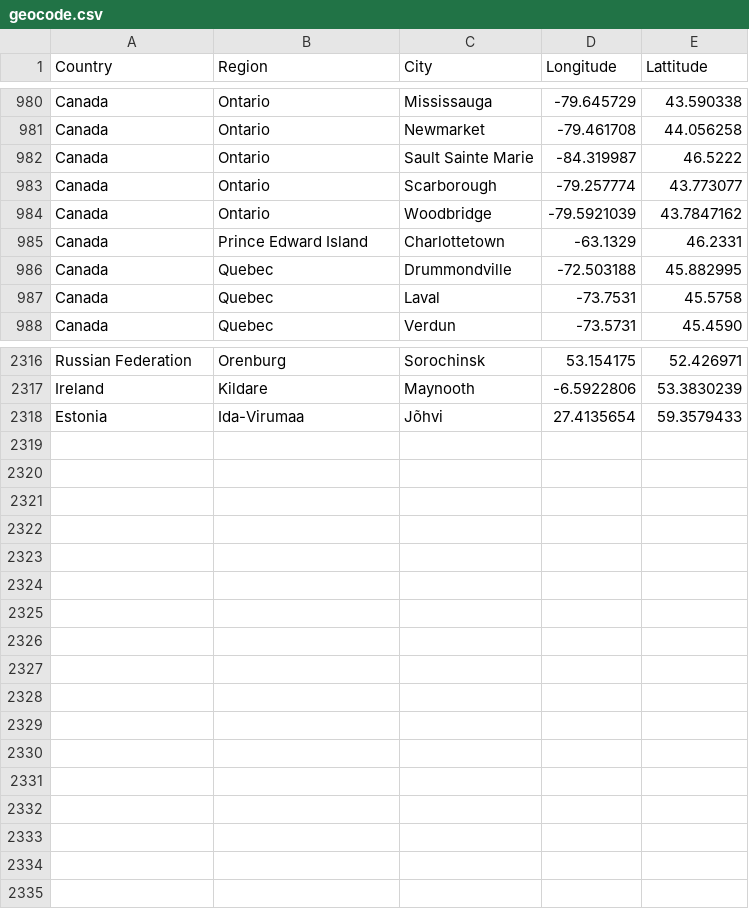
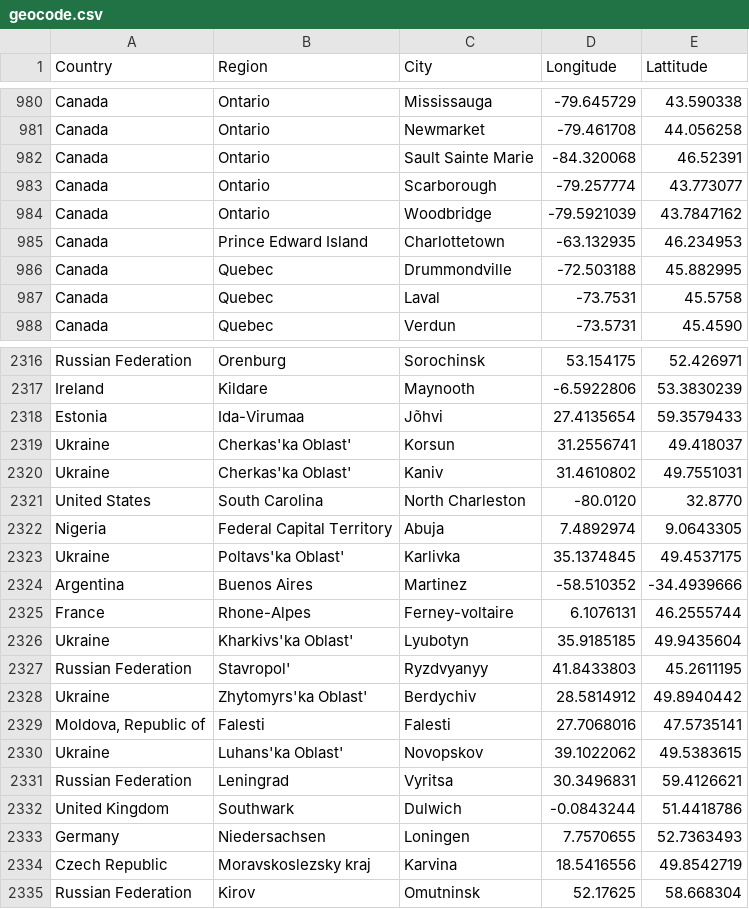
Before and after one commit to lyokha/statcounter-utils, a CSV file: geocode.csv, drawn as a sheet; only a part is shown, gaps mark what is left out; the diff covers the shown part only.

```diff
--- a/geocode.csv
+++ b/geocode.csv
@@ -981,6 +981,6 @@ Canada;Ontario;Mississauga;-79.645729;43.590338
 Canada;Ontario;Newmarket;-79.461708;44.056258
-Canada;Ontario;Sault Sainte Marie;-84.319987;46.5222
+Canada;Ontario;Sault Sainte Marie;-84.320068;46.52391
 Canada;Ontario;Scarborough;-79.257774;43.773077
 Canada;Ontario;Woodbridge;-79.5921039;43.7847162
-Canada;Prince Edward Island;Charlottetown;-63.1329;46.2331
+Canada;Prince Edward Island;Charlottetown;-63.132935;46.234953
 Canada;Quebec;Drummondville;-72.503188;45.882995
@@ -2318 +2318,18 @@ Ireland;Kildare;Maynooth;-6.5922806;53.3830239
 Estonia;Ida-Virumaa;Jõhvi;27.4135654;59.3579433
+Ukraine;Cherkas'ka Oblast';Korsun;31.2556741;49.418037
+Ukraine;Cherkas'ka Oblast';Kaniv;31.4610802;49.7551031
+United States;South Carolina;North Charleston;-80.0120;32.8770
+Nigeria;Federal Capital Territory;Abuja;7.4892974;9.0643305
+Ukraine;Poltavs'ka Oblast';Karlivka;35.1374845;49.4537175
+Argentina;Buenos Aires;Martinez;-58.510352;-34.4939666
+France;Rhone-Alpes;Ferney-voltaire;6.1076131;46.2555744
+Ukraine;Kharkivs'ka Oblast';Lyubotyn;35.9185185;49.9435604
+Russian Federation;Stavropol';Ryzdvyanyy;41.8433803;45.2611195
+Ukraine;Zhytomyrs'ka Oblast';Berdychiv;28.5814912;49.8940442
+Moldova, Republic of;Falesti;Falesti;27.7068016;47.5735141
+Ukraine;Luhans'ka Oblast';Novopskov;39.1022062;49.5383615
+Russian Federation;Leningrad;Vyritsa;30.3496831;59.4126621
+United Kingdom;Southwark;Dulwich;-0.0843244;51.4418786
+Germany;Niedersachsen;Loningen;7.7570655;52.7363493
+Czech Republic;Moravskoslezsky kraj;Karvina;18.5416556;49.8542719
+Russian Federation;Kirov;Omutninsk;52.17625;58.668304
```
Also changed, not shown: 19 edited cells elsewhere in this file, 1 other file.
